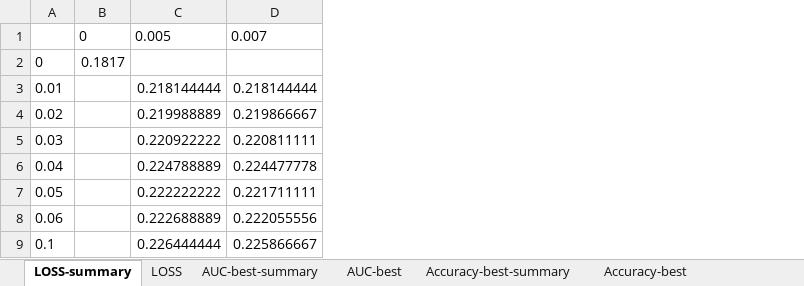
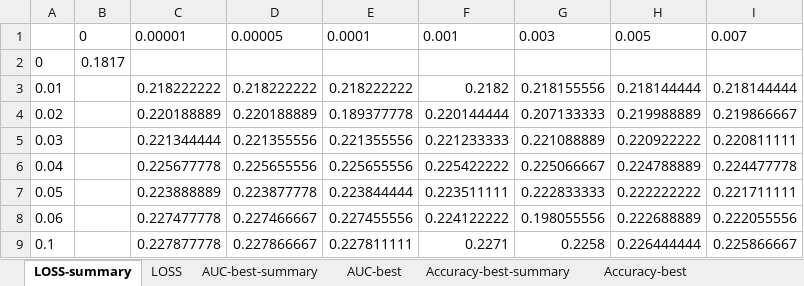
Before and after one commit to Ex10si0n/adversarial-data-augmentation-on-mrnet, an Excel workbook: experiment-bot/mrnet/result-mr.xlsx, sheet LOSS-summary, drawn as a sheet; only a part is shown; values as stored, in another font and other column widths than the file's, no borders; the diff names each change by its address in the sheet, - before the commit and + after, or states it on an @@ line.

```diff
--- a/experiment-bot/mrnet/result-mr.xlsx (sheet LOSS-summary)
+++ b/experiment-bot/mrnet/result-mr.xlsx (sheet LOSS-summary)
+column C, rows 1-9: 0.00001 |  | 0.218222222 | 0.220188889 | 0.221344444 | 0.225677778 | 0.223888889 | 0.227477778 | 0.227877778
+column D, rows 1-9: 0.00005 |  | 0.218222222 | 0.220188889 | 0.221355556 | 0.225655556 | 0.223877778 | 0.227466667 | 0.227866667
+column E, rows 1-9: 0.0001 |  | 0.218222222 | 0.189377778 | 0.221355556 | 0.225655556 | 0.223844444 | 0.227455556 | 0.227811111
+column F, rows 1-9: 0.001 |  | 0.2182 | 0.220144444 | 0.221233333 | 0.225422222 | 0.223511111 | 0.224122222 | 0.2271
+column G, rows 1-9: 0.003 |  | 0.218155556 | 0.207133333 | 0.221088889 | 0.225066667 | 0.222833333 | 0.198055556 | 0.2258
```
Also changed, not shown: sheet LOSS, sheet Accuracy-best, sheet Sensitivity-best, sheet Specifity-best, sheet AUC-best, sheet AUC-best-summary, 3 more sheets, 14 other files.
